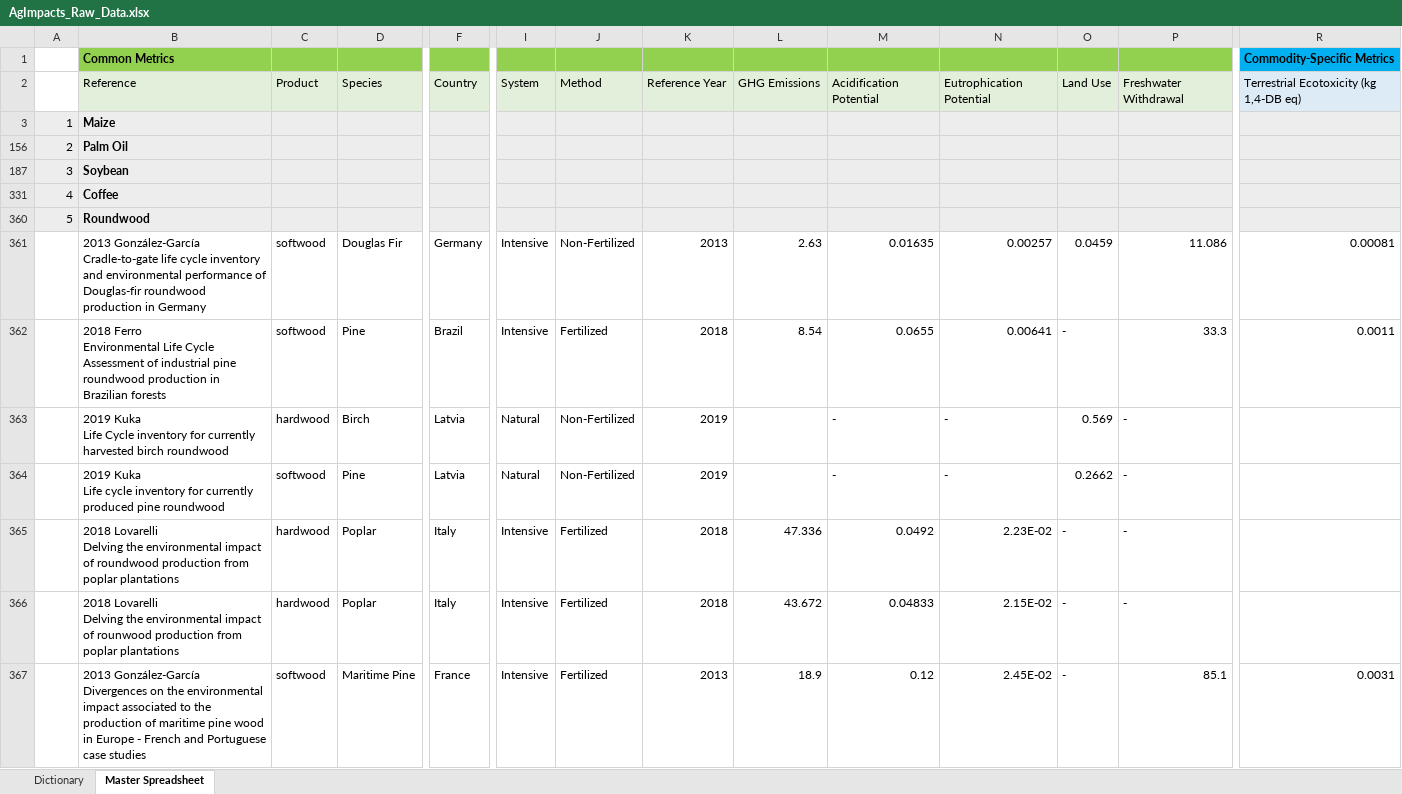
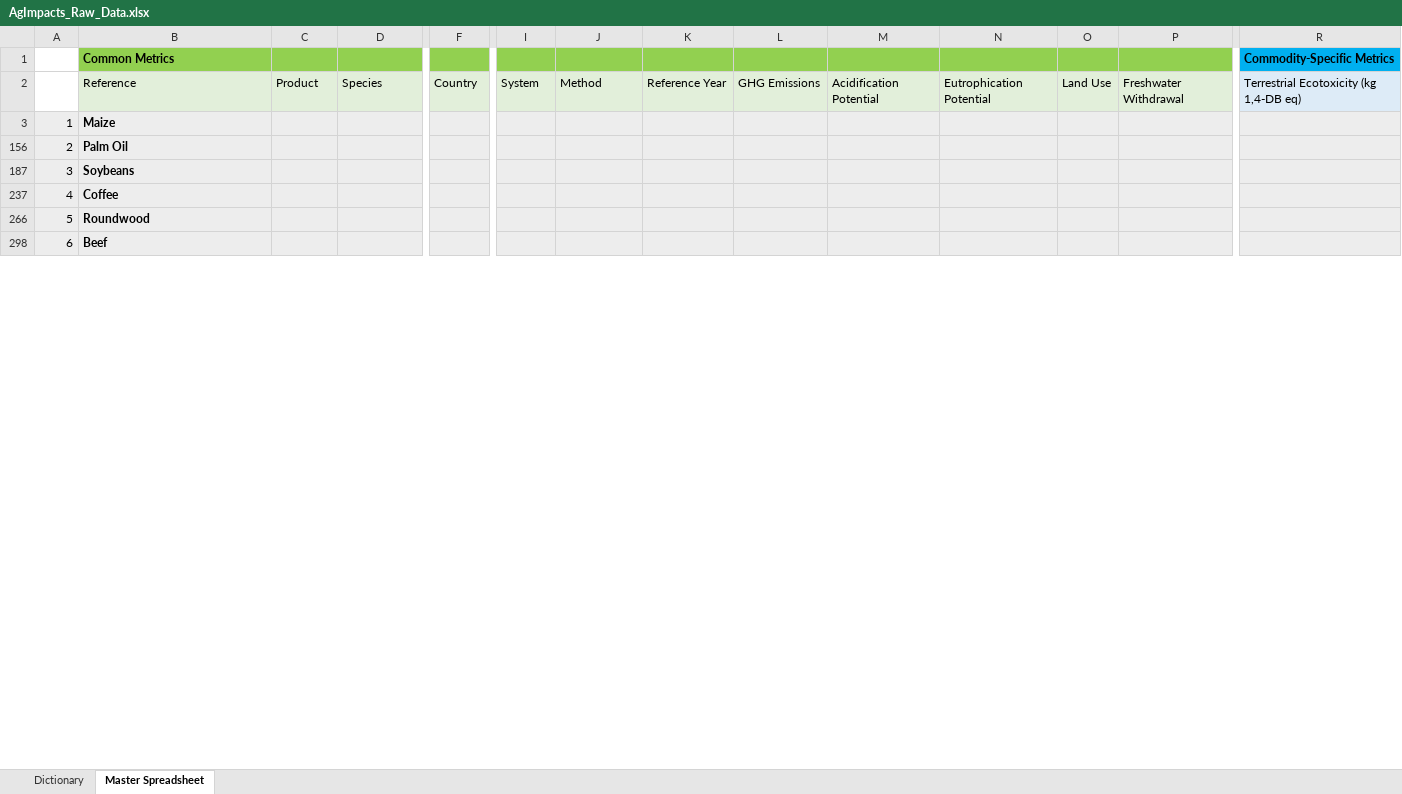
Before and after one commit to anushreechaudhuri/AgImpacts, an Excel workbook: AgImpacts_Raw_Data.xlsx, sheet Master Spreadsheet, drawn as a sheet; only a part is shown, gaps mark what is left out; the shorter side is filled out with more unchanged rows; values as stored, in another font and other column widths than the file's, no borders; rows hold the shown columns only; ↵ is a line break in a cell; the diff covers the shown part only; the diff names each change by its address in the sheet, - before the commit and + after, or states it on an @@ line.

Commit message:
new soybean, improved impact analysis, added usage guide and text, more polish

```diff
--- a/AgImpacts_Raw_Data.xlsx (sheet Master Spreadsheet)
+++ b/AgImpacts_Raw_Data.xlsx (sheet Master Spreadsheet)
-B187 (Common Metrics): Soybean
+B187 (Common Metrics): Soybeans
@@ row 361 hidden:  | 2013 González-García ↵ Cradle-to-gate life cycle inventory and environmental performance of Douglas-fir roundwood production in Germany | softwood | Douglas Fir | Germany | Intensive | Non-Fertilized | 2013 | 2.63 | 0.01635 | 0.00257 | 0.0459 | 11.086 | 0.00081 @@
@@ row 362 hidden:  | 2018 Ferro ↵ Environmental Life Cycle Assessment of industrial pine roundwood production in Brazilian forests | softwood | Pine | Brazil | Intensive | Fertilized | 2018 | 8.54 | 0.0655 | 0.00641 | - | 33.3 | 0.0011 @@
@@ row 363 hidden:  | 2019 Kuka ↵ Life Cycle inventory for currently harvested birch roundwood | hardwood | Birch | Latvia | Natural | Non-Fertilized | 2019 |  | - | - | 0.569 | - @@
@@ row 364 hidden:  | 2019 Kuka ↵ Life cycle inventory for currently produced pine roundwood | softwood | Pine | Latvia | Natural | Non-Fertilized | 2019 |  | - | - | 0.2662 | - @@
@@ row 365 hidden:  | 2018 Lovarelli ↵ Delving the environmental impact of roundwood production from poplar plantations | hardwood | Poplar | Italy | Intensive | Fertilized | 2018 | 47.336 | 0.0492 | 2.23E-02 | - | - @@
@@ row 366 hidden:  | 2018 Lovarelli ↵ Delving the environmental impact of rounwood production from poplar plantations | hardwood | Poplar | Italy | Intensive | Fertilized | 2018 | 43.672 | 0.04833 | 2.15E-02 | - | - @@
@@ row 367 hidden:  | 2013 González-García ↵ Divergences on the environmental impact associated to the production of maritime pine wood in Europe - French and Portuguese case studies | softwood | Maritime Pine | France | Intensive | Fertilized | 2013 | 18.9 | 0.12 | 2.45E-02 | - | 85.1 | 0.0031 @@
```
Also changed, not shown: 24 hidden or unhidden rows and 1 edited cell elsewhere in this sheet, hidden cells, 3 other files.
